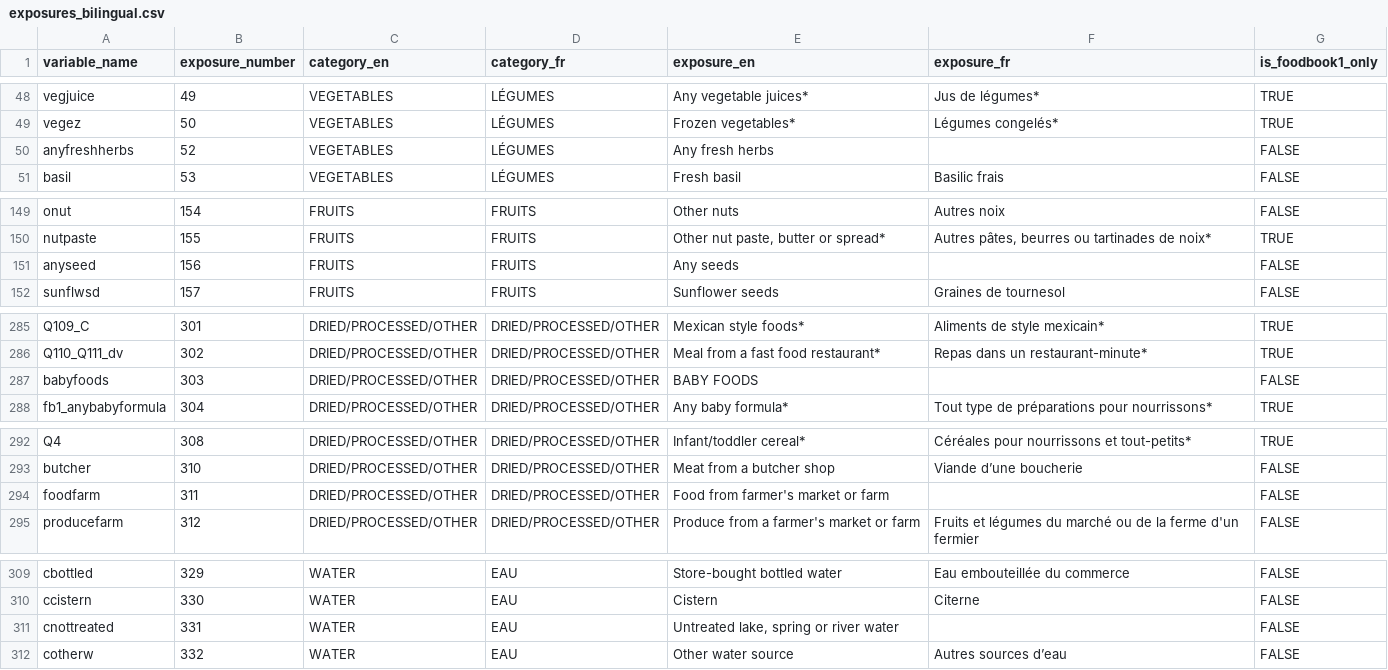
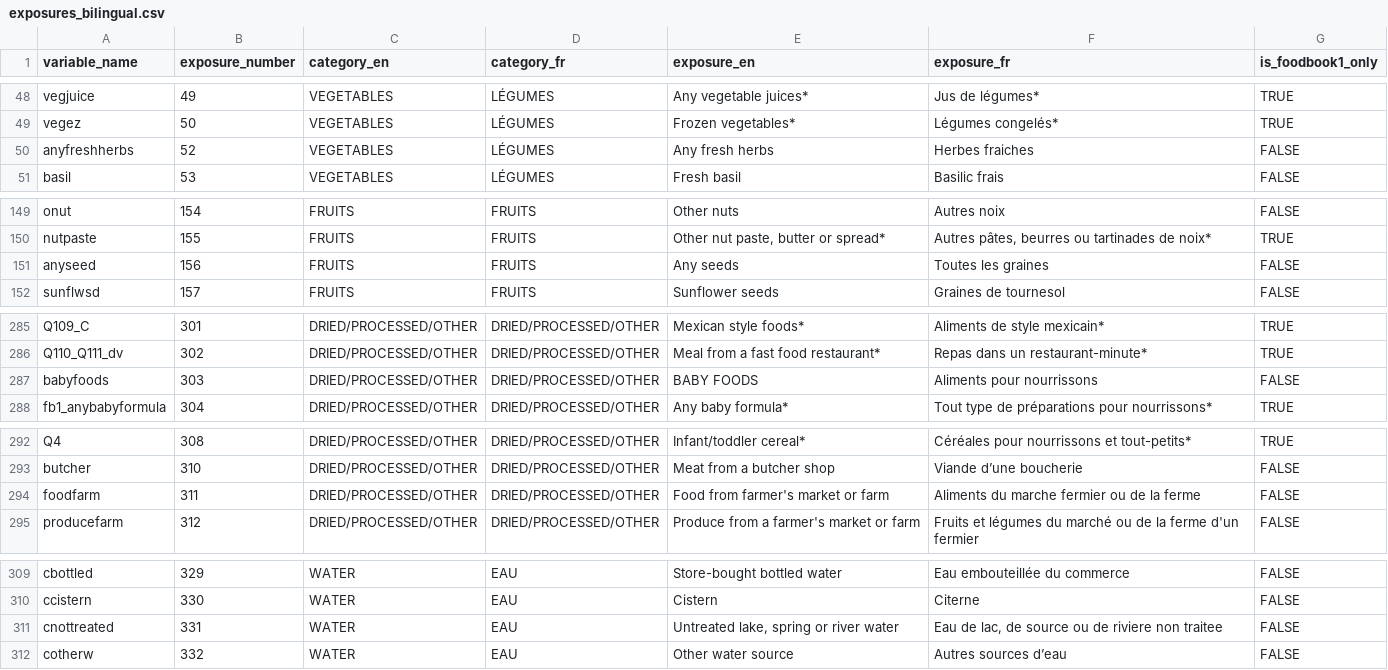
Before and after one commit to temuulene/foodbook-shiny-app, a CSV file: data/exposures_bilingual.csv, drawn as a sheet; only a part is shown, gaps mark what is left out.

```diff
--- a/data/exposures_bilingual.csv
+++ b/data/exposures_bilingual.csv
@@ -49,3 +49,3 @@
 "vegez",50,"VEGETABLES","LÉGUMES","Frozen vegetables*","Légumes congelés*",TRUE
-"anyfreshherbs",52,"VEGETABLES","LÉGUMES","Any fresh herbs","",FALSE
+"anyfreshherbs",52,"VEGETABLES","LÉGUMES","Any fresh herbs","Herbes fraiches",FALSE
 "basil",53,"VEGETABLES","LÉGUMES","Fresh basil","Basilic frais",FALSE
@@ -150,3 +150,3 @@
 "nutpaste",155,"FRUITS","FRUITS","Other nut paste, butter or spread*","Autres pâtes, beurres ou tartinades de noix*",TRUE
-"anyseed",156,"FRUITS","FRUITS","Any seeds","",FALSE
+"anyseed",156,"FRUITS","FRUITS","Any seeds","Toutes les graines",FALSE
 "sunflwsd",157,"FRUITS","FRUITS","Sunflower seeds","Graines de tournesol",FALSE
@@ -286,3 +286,3 @@
 "Q110_Q111_dv",302,"DRIED/PROCESSED/OTHER","DRIED/PROCESSED/OTHER","Meal from a fast food restaurant*","Repas dans un restaurant-minute*",TRUE
-"babyfoods",303,"DRIED/PROCESSED/OTHER","DRIED/PROCESSED/OTHER","BABY FOODS","",FALSE
+"babyfoods",303,"DRIED/PROCESSED/OTHER","DRIED/PROCESSED/OTHER","BABY FOODS","Aliments pour nourrissons",FALSE
 "fb1_anybabyformula",304,"DRIED/PROCESSED/OTHER","DRIED/PROCESSED/OTHER","Any baby formula*","Tout type de préparations pour nourrissons*",TRUE
@@ -293,3 +293,3 @@
 "butcher",310,"DRIED/PROCESSED/OTHER","DRIED/PROCESSED/OTHER","Meat from a butcher shop","Viande d’une boucherie",FALSE
-"foodfarm",311,"DRIED/PROCESSED/OTHER","DRIED/PROCESSED/OTHER","Food from farmer's market or farm","",FALSE
+"foodfarm",311,"DRIED/PROCESSED/OTHER","DRIED/PROCESSED/OTHER","Food from farmer's market or farm","Aliments du marche fermier ou de la ferme",FALSE
 "producefarm",312,"DRIED/PROCESSED/OTHER","DRIED/PROCESSED/OTHER","Produce from a farmer's market or farm","Fruits et légumes du marché ou de la ferme d'un fermier",FALSE
@@ -310,3 +310,3 @@
 "ccistern",330,"WATER","EAU","Cistern","Citerne",FALSE
-"cnottreated",331,"WATER","EAU","Untreated lake, spring or river water","",FALSE
+"cnottreated",331,"WATER","EAU","Untreated lake, spring or river water","Eau de lac, de source ou de riviere non traitee",FALSE
 "cotherw",332,"WATER","EAU","Other water source","Autres sources d’eau",FALSE
```
Also changed, not shown: 3 other files.
